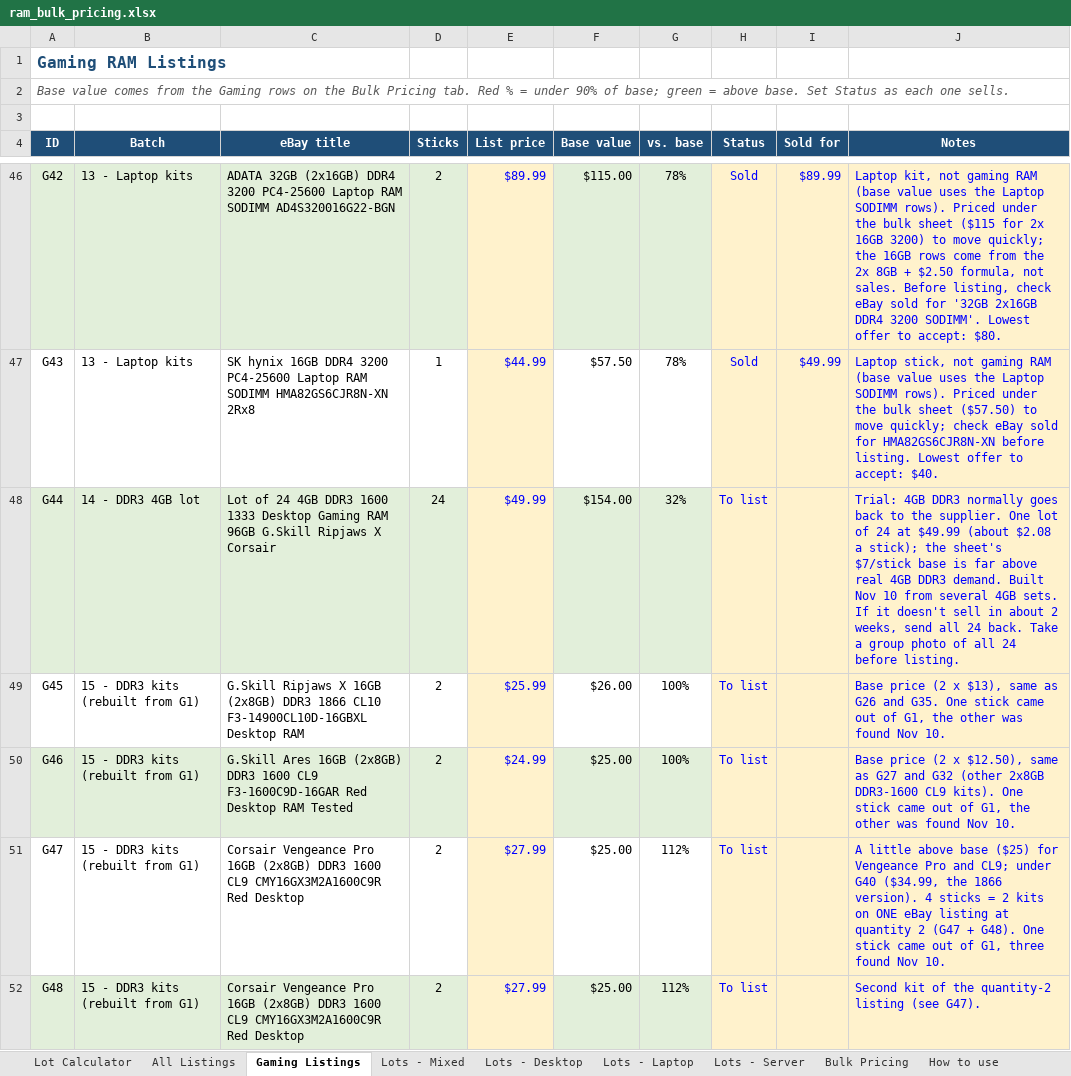
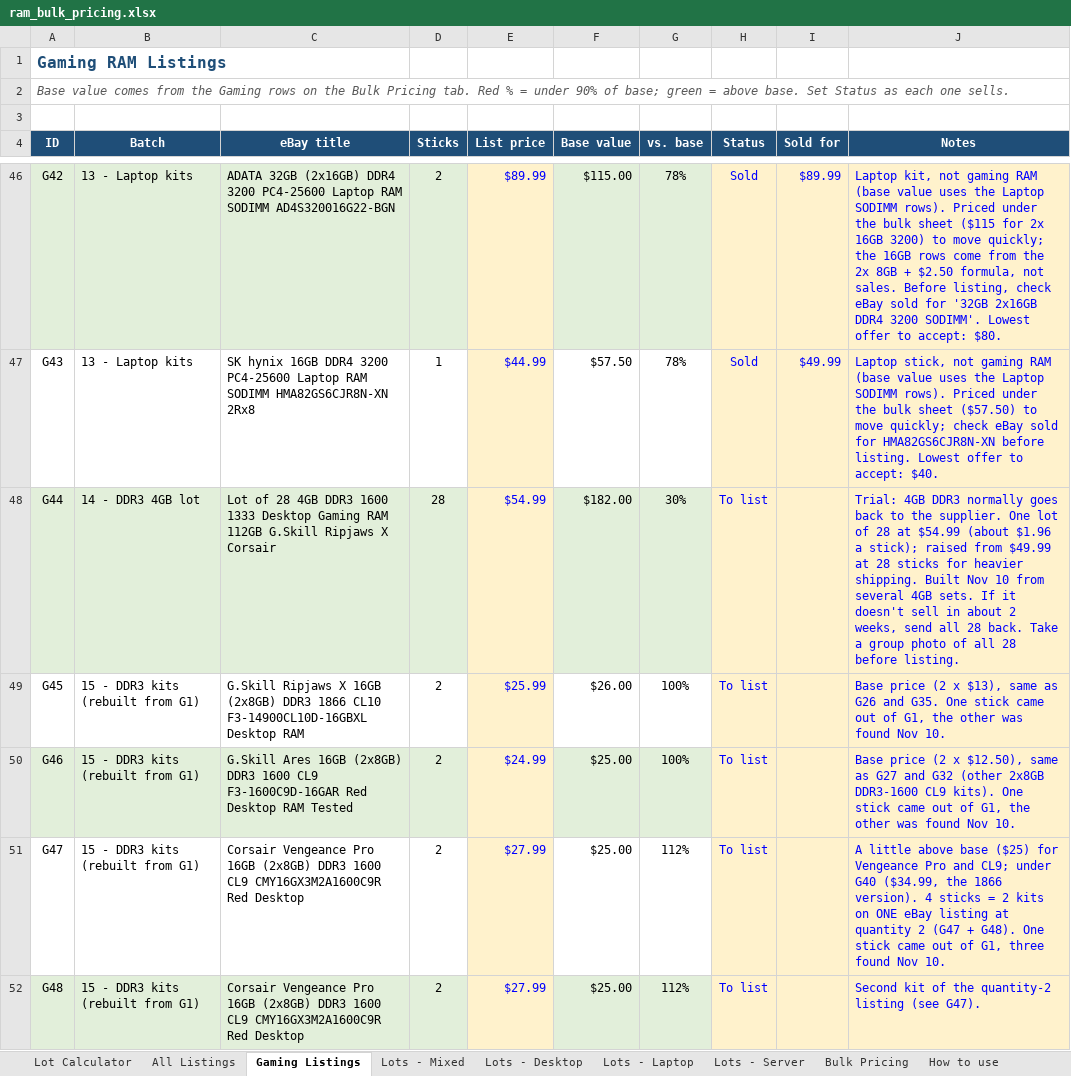
Before and after one commit to bgallaher-lgtm/Claude, an Excel workbook: ram_bulk_pricing.xlsx, sheet Gaming Listings, drawn as a sheet; only a part is shown, gaps mark what is left out; values as stored, in another font and other column widths than the file's, no borders; conditional formats not drawn; the diff covers the shown part only; the diff names each change by its address in the sheet, - before the commit and + after, or states it on an @@ line.

```diff
--- a/ram_bulk_pricing.xlsx (sheet Gaming Listings)
+++ b/ram_bulk_pricing.xlsx (sheet Gaming Listings)
-C48 (eBay title): Lot of 24 4GB DDR3 1600 1333 Desktop Gaming RAM 96GB G.Skill Ripjaws…
+C48 (eBay title): Lot of 28 4GB DDR3 1600 1333 Desktop Gaming RAM 112GB G.Skill Ripjaws…
-D48 (Sticks): 24
+D48 (Sticks): 28
-E48 (List price): $49.99
+E48 (List price): $54.99
-F48 (Base value): $154.00
+F48 (Base value): $182.00
-G48 (vs. base): 32%
+G48 (vs. base): 30%
-J48 (Notes): …lot of 24 at $49.99 (about $2.08 a stick); the sheet's $7/stick base is far above real 4GB DDR3 demand. Built Nov 10 from several 4GB sets. If it doesn't sell in about 2 weeks, send all 24 back. Take a group photo of all 24 before listing.
+J48 (Notes): …lot of 28 at $54.99 (about $1.96 a stick); raised from $49.99 at 28 sticks for heavier shipping. Built Nov 10 from several 4GB sets. If it doesn't sell in about 2 weeks, send all 28 back. Take a group photo of all 28 before listing.
```
Also changed, not shown: 2 added rows, 1 removed row, 2 edited cells and row numbers in column A elsewhere in this sheet, sheet All Listings, 1 other file.
